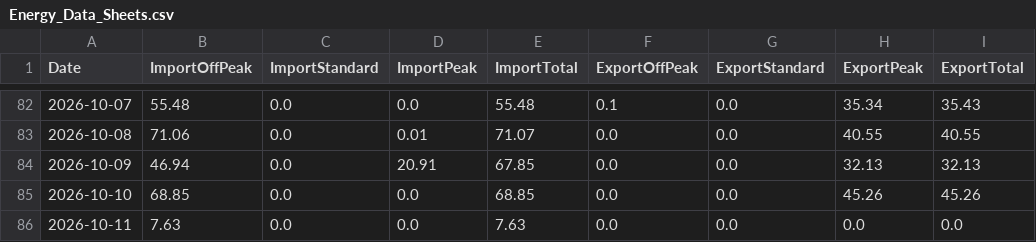
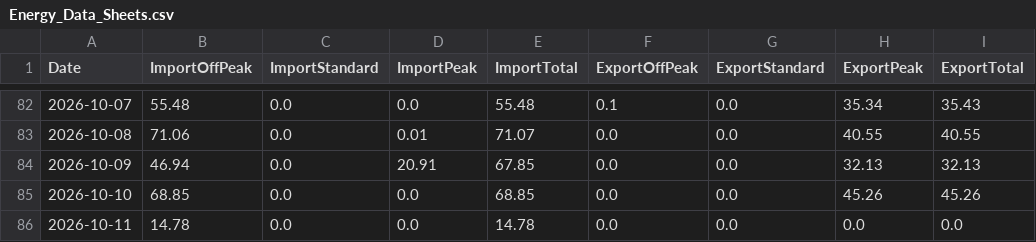
Before and after one commit to Alan-K/public-csv, a CSV file: Energy_Data_Sheets.csv, drawn as a sheet; only a part is shown, gaps mark what is left out.

```diff
--- a/Energy_Data_Sheets.csv
+++ b/Energy_Data_Sheets.csv
@@ -85,2 +85,2 @@ Date,ImportOffPeak,ImportStandard,ImportPeak,ImportTotal,ExportOffPeak,ExportSta
 2026-10-10,68.85,0.0,0.0,68.85,0.0,0.0,45.26,45.26
-2026-10-11,7.63,0.0,0.0,7.63,0.0,0.0,0.0,0.0
+2026-10-11,14.78,0.0,0.0,14.78,0.0,0.0,0.0,0.0
```
